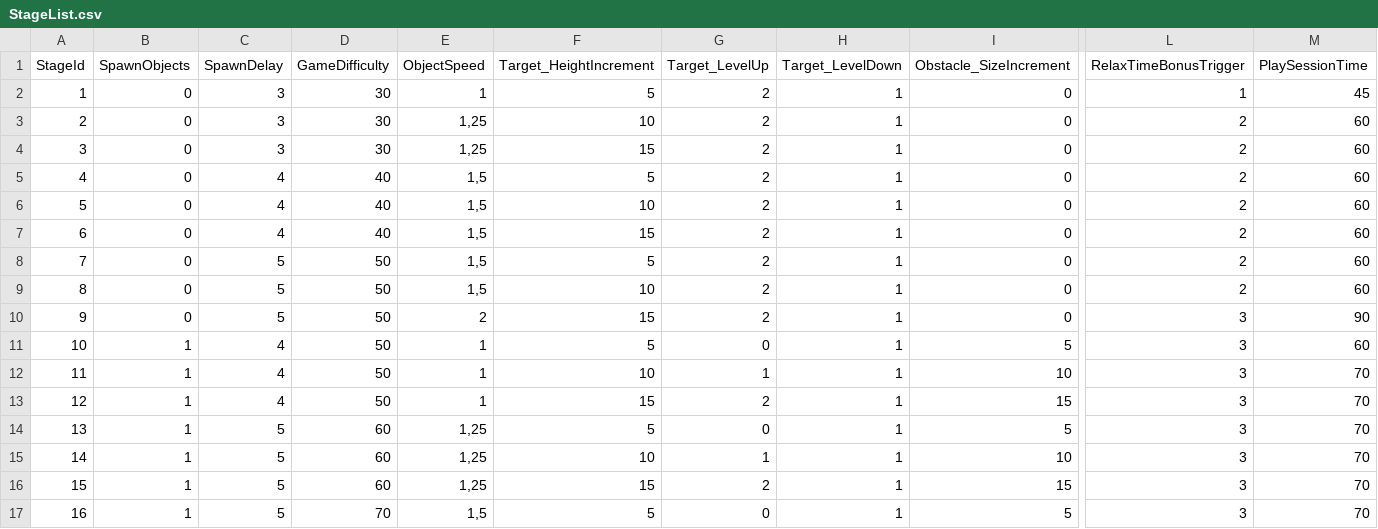
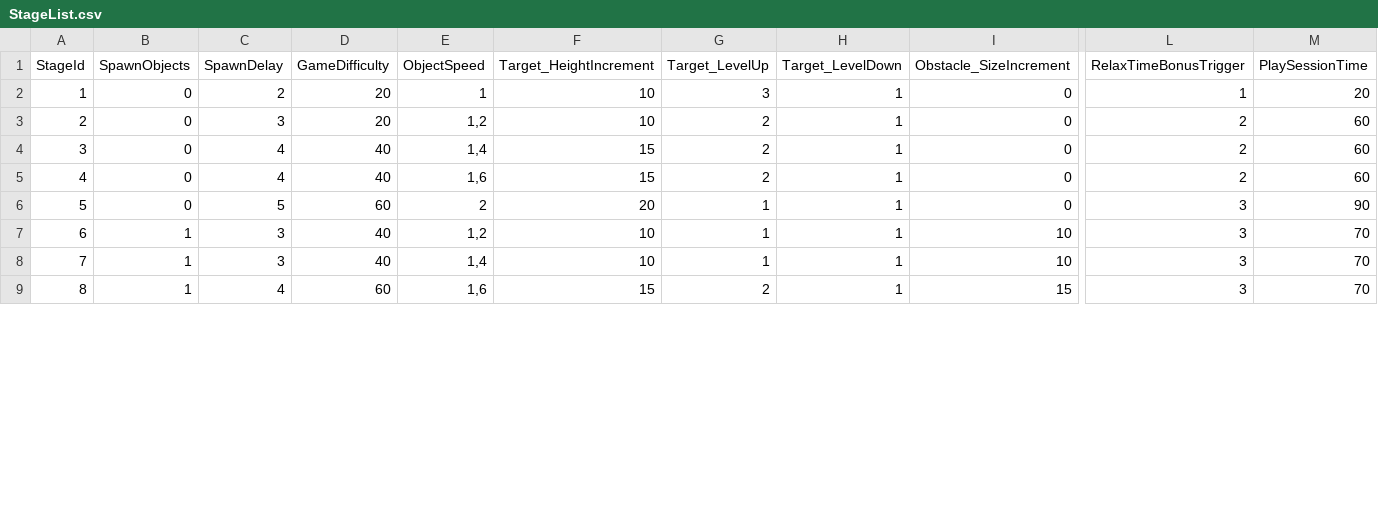
Before and after one commit to LiserLine/IBLUEIT, a CSV file: Assets/StreamingAssets/GameSettings/StageList.csv, drawn as a sheet; only a part is shown, gaps mark what is left out; removed rows and columns are numbered as before the commit, all else as after; rows hold the shown columns only; the diff covers the shown part only; the diff names each change by its address in the sheet, - before the commit and + after, or states it on an @@ line.

Commit message:
Melhores desafios

```diff
--- a/Assets/StreamingAssets/GameSettings/StageList.csv
+++ b/Assets/StreamingAssets/GameSettings/StageList.csv
-C2 (SpawnDelay): 3
+C2 (SpawnDelay): 2
-D2:D3 (GameDifficulty): 30
+D2:D3 (GameDifficulty): 20
-F2 (Target_HeightIncrement): 5
+F2 (Target_HeightIncrement): 10
-G2 (Target_LevelUp): 2
+G2 (Target_LevelUp): 3
-M2 (PlaySessionTime): 45
+M2 (PlaySessionTime): 20
-E3 (ObjectSpeed): 1,25
+E3 (ObjectSpeed): 1,2
-row 4: 3 | 0 | 3 | 30 | 1,25 | 15 | 2 | 1 | 0 | 2 | 60
@@ column A (StageId) renumbered from row 4 down @@
-E4 (ObjectSpeed): 1,5
+E4 (ObjectSpeed): 1,4
-F4 (Target_HeightIncrement): 5
+F4 (Target_HeightIncrement): 15
-row 6: 5 | 0 | 4 | 40 | 1,5 | 10 | 2 | 1 | 0 | 2 | 60
-E5 (ObjectSpeed): 1,5
+E5 (ObjectSpeed): 1,6
-row 8: 7 | 0 | 5 | 50 | 1,5 | 5 | 2 | 1 | 0 | 2 | 60
-row 9: 8 | 0 | 5 | 50 | 1,5 | 10 | 2 | 1 | 0 | 2 | 60
-D6 (GameDifficulty): 50
+D6 (GameDifficulty): 60
-F6 (Target_HeightIncrement): 15
+F6 (Target_HeightIncrement): 20
-G6 (Target_LevelUp): 2
+G6 (Target_LevelUp): 1
-row 11: 10 | 1 | 4 | 50 | 1 | 5 | 0 | 1 | 5 | 3 | 60
-C7 (SpawnDelay): 4
+C7 (SpawnDelay): 3
-D7 (GameDifficulty): 50
+D7 (GameDifficulty): 40
-E7 (ObjectSpeed): 1
+E7 (ObjectSpeed): 1,2
-row 13: 12 | 1 | 4 | 50 | 1 | 15 | 2 | 1 | 15 | 3 | 70
-row 14: 13 | 1 | 5 | 60 | 1,25 | 5 | 0 | 1 | 5 | 3 | 70
-C8 (SpawnDelay): 5
+C8 (SpawnDelay): 3
-D8 (GameDifficulty): 60
+D8 (GameDifficulty): 40
-E8 (ObjectSpeed): 1,25
+E8 (ObjectSpeed): 1,4
-C9 (SpawnDelay): 5
+C9 (SpawnDelay): 4
-E9 (ObjectSpeed): 1,25
+E9 (ObjectSpeed): 1,6
-row 17: 16 | 1 | 5 | 70 | 1,5 | 5 | 0 | 1 | 5 | 3 | 70
```
Also changed, not shown: 3 removed rows and 23 edited cells elsewhere in this file.
